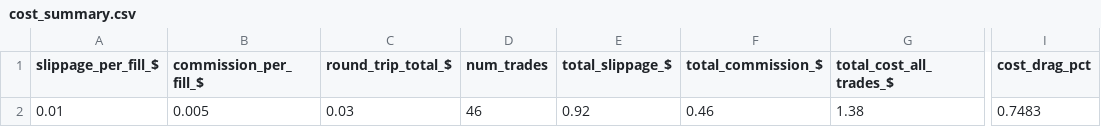
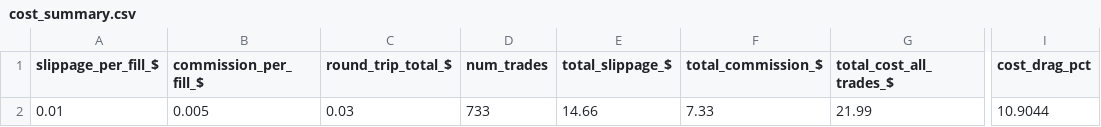
Before and after one commit to yiweipwang/ema-crossover, a CSV file: cost_summary.csv, drawn as a sheet; only a part is shown, gaps mark what is left out; the diff names each change by its address in the sheet, - before the commit and + after, or states it on an @@ line.

```diff
--- a/cost_summary.csv
+++ b/cost_summary.csv
-D2 (num_trades): 46
+D2 (num_trades): 733
-E2 (total_slippage_$): 0.92
+E2 (total_slippage_$): 14.66
-F2 (total_commission_$): 0.46
+F2 (total_commission_$): 7.33
-G2 (total_cost_all_trades_$): 1.38
+G2 (total_cost_all_trades_$): 21.99
-I2 (cost_drag_pct): 0.7483
+I2 (cost_drag_pct): 10.9044
```
Also changed, not shown: baseline_comparison.csv, performance_metrics.csv, 4 other files.
